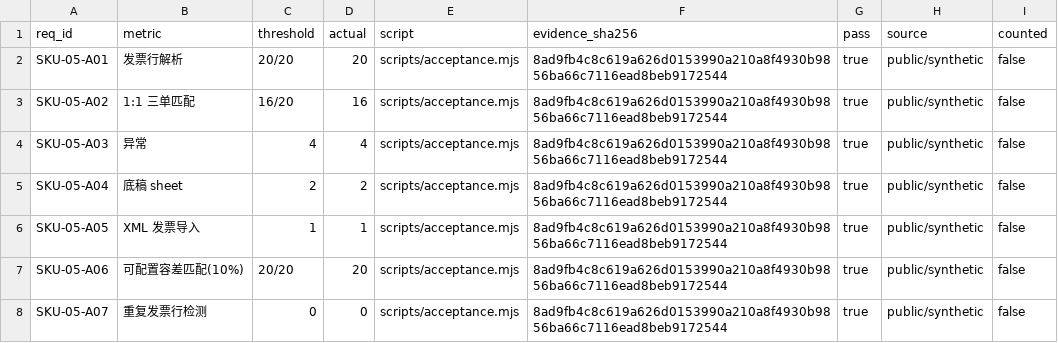
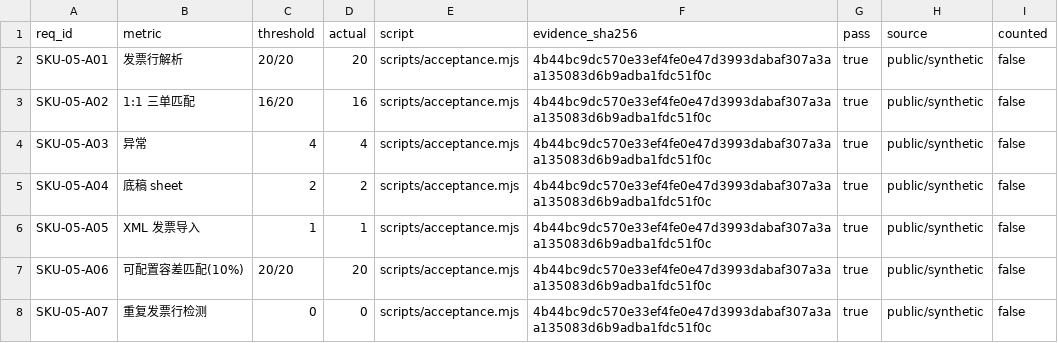
Before and after one commit to PerryLink/dsh-ap-three-way, a CSV file: ACCEPTANCE.csv, drawn as a sheet.

```diff
--- a/ACCEPTANCE.csv
+++ b/ACCEPTANCE.csv
@@ -1,8 +1,8 @@
 req_id,metric,threshold,actual,script,evidence_sha256,pass,source,counted
-SKU-05-A01,发票行解析,20/20,20,scripts/acceptance.mjs,8ad9fb4c8c619a626d0153990a210a8f4930b9856ba66c7116ead8beb9172544,true,public/synthetic,false
-SKU-05-A02,1:1 三单匹配,16/20,16,scripts/acceptance.mjs,8ad9fb4c8c619a626d0153990a210a8f4930b9856ba66c7116ead8beb9172544,true,public/synthetic,false
-SKU-05-A03,异常,4,4,scripts/acceptance.mjs,8ad9fb4c8c619a626d0153990a210a8f4930b9856ba66c7116ead8beb9172544,true,public/synthetic,false
-SKU-05-A04,底稿 sheet,2,2,scripts/acceptance.mjs,8ad9fb4c8c619a626d0153990a210a8f4930b9856ba66c7116ead8beb9172544,true,public/synthetic,false
-SKU-05-A05,XML 发票导入,1,1,scripts/acceptance.mjs,8ad9fb4c8c619a626d0153990a210a8f4930b9856ba66c7116ead8beb9172544,true,public/synthetic,false
-SKU-05-A06,可配置容差匹配(10%),20/20,20,scripts/acceptance.mjs,8ad9fb4c8c619a626d0153990a210a8f4930b9856ba66c7116ead8beb9172544,true,public/synthetic,false
-SKU-05-A07,重复发票行检测,0,0,scripts/acceptance.mjs,8ad9fb4c8c619a626d0153990a210a8f4930b9856ba66c7116ead8beb9172544,true,public/synthetic,false
+SKU-05-A01,发票行解析,20/20,20,scripts/acceptance.mjs,4b44bc9dc570e33ef4fe0e47d3993dabaf307a3aa135083d6b9adba1fdc51f0c,true,public/synthetic,false
+SKU-05-A02,1:1 三单匹配,16/20,16,scripts/acceptance.mjs,4b44bc9dc570e33ef4fe0e47d3993dabaf307a3aa135083d6b9adba1fdc51f0c,true,public/synthetic,false
+SKU-05-A03,异常,4,4,scripts/acceptance.mjs,4b44bc9dc570e33ef4fe0e47d3993dabaf307a3aa135083d6b9adba1fdc51f0c,true,public/synthetic,false
+SKU-05-A04,底稿 sheet,2,2,scripts/acceptance.mjs,4b44bc9dc570e33ef4fe0e47d3993dabaf307a3aa135083d6b9adba1fdc51f0c,true,public/synthetic,false
+SKU-05-A05,XML 发票导入,1,1,scripts/acceptance.mjs,4b44bc9dc570e33ef4fe0e47d3993dabaf307a3aa135083d6b9adba1fdc51f0c,true,public/synthetic,false
+SKU-05-A06,可配置容差匹配(10%),20/20,20,scripts/acceptance.mjs,4b44bc9dc570e33ef4fe0e47d3993dabaf307a3aa135083d6b9adba1fdc51f0c,true,public/synthetic,false
+SKU-05-A07,重复发票行检测,0,0,scripts/acceptance.mjs,4b44bc9dc570e33ef4fe0e47d3993dabaf307a3aa135083d6b9adba1fdc51f0c,true,public/synthetic,false
```
Also changed, not shown: 9 other files.
